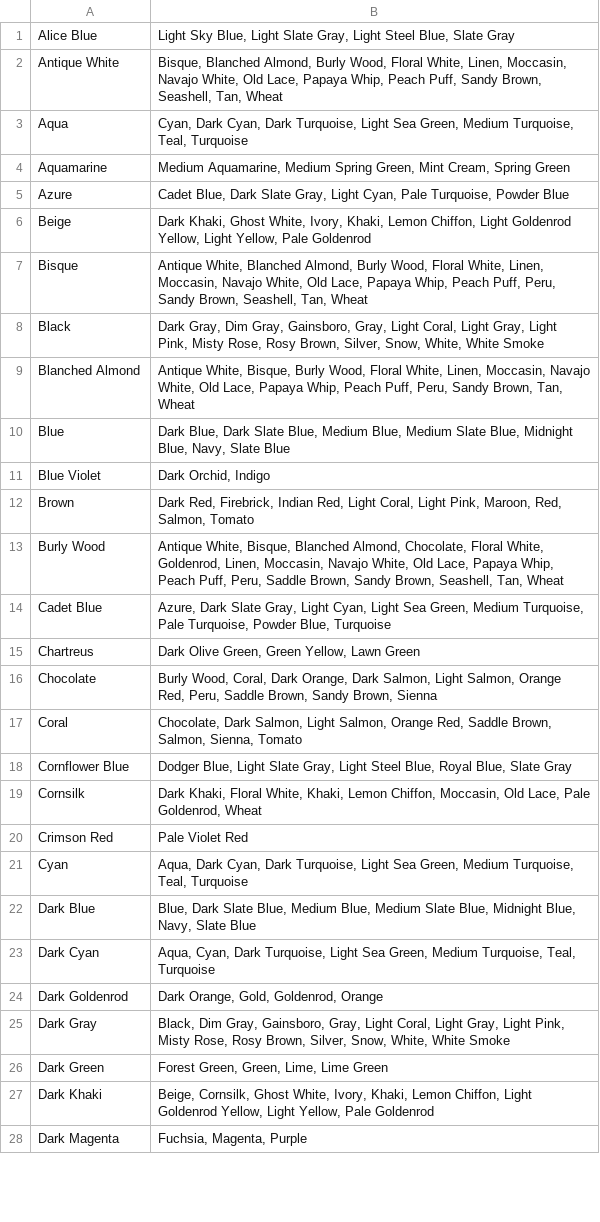
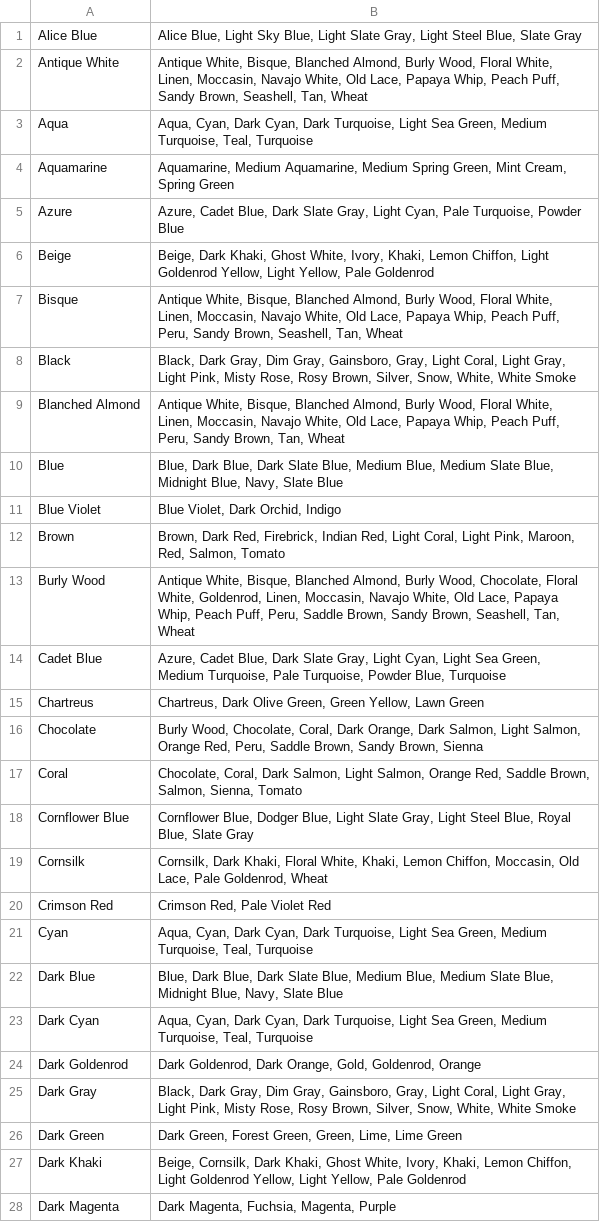
Before and after one commit to wielkate/ClothesMatching, a CSV file: src/package_wielkate/main/Combinations.csv, drawn as a sheet; only a part is shown; the diff covers the shown part only; the diff names each change by its address in the sheet, - before the commit and + after, or states it on an @@ line.

```diff
--- a/src/package_wielkate/main/Combinations.csv
+++ b/src/package_wielkate/main/Combinations.csv
-B1: Light Sky…
+B1: Alice Blue, Light Sky…
-B2: Bisque, Blanched…
+B2: Antique White, Bisque, Blanched…
-B3: Cyan, Dark…
+B3: Aqua, Cyan, Dark…
-B4: Medium Aquamarine,…
+B4: Aquamarine, Medium Aquamarine,…
-B5: Cadet Blue,…
+B5: Azure, Cadet Blue,…
-B6: Dark Khaki,…
+B6: Beige, Dark Khaki,…
-B7: Antique White, Blanched Almond,…
+B7: Antique White, Bisque, Blanched Almond,…
-B8: Dark Gray,…
+B8: Black, Dark Gray,…
-B9: …White, Bisque, Burly Wood,…
+B9: …White, Bisque, Blanched Almond, Burly Wood,…
-B10: Dark Blue,…
+B10: Blue, Dark Blue,…
-B11: Dark Orchid, Indigo
+B11: Blue Violet, Dark Orchid, Indigo
-B12: Dark Red,…
+B12: Brown, Dark Red,…
-B13: …Blanched Almond, Chocolate, Floral…
+B13: …Blanched Almond, Burly Wood, Chocolate, Floral…
-B14: Azure, Dark Slate…
+B14: Azure, Cadet Blue, Dark Slate…
-B15: Dark Olive…
+B15: Chartreus, Dark Olive…
-B16: Burly Wood, Coral, Dark…
+B16: Burly Wood, Chocolate, Coral, Dark…
-B17: Chocolate, Dark Salmon,…
+B17: Chocolate, Coral, Dark Salmon,…
-B18: Dodger Blue,…
+B18: Cornflower Blue, Dodger Blue,…
-B19: Dark Khaki,…
+B19: Cornsilk, Dark Khaki,…
-B20: Pale Violet Red
+B20: Crimson Red, Pale Violet Red
-B21: Aqua, Dark Cyan,…
+B21: Aqua, Cyan, Dark Cyan,…
-B22: Blue, Dark Slate Blue,…
+B22: Blue, Dark Blue, Dark Slate Blue,…
-B23: …Cyan, Dark Turquoise, Light…
+B23: …Cyan, Dark Cyan, Dark Turquoise, Light…
-B24: Dark Orange, Gold, Goldenrod, Orange
+B24: Dark Goldenrod, Dark Orange, Gold, Goldenrod, Orange
-B25: Black, Dim Gray,…
+B25: Black, Dark Gray, Dim Gray,…
-B26: Forest Green, Green, Lime, Lime Green
+B26: Dark Green, Forest Green, Green, Lime, Lime Green
-B27: Beige, Cornsilk, Ghost White,…
+B27: Beige, Cornsilk, Dark Khaki, Ghost White,…
-B28: Fuchsia, Magenta, Purple
+B28: Dark Magenta, Fuchsia, Magenta, Purple
```
Also changed, not shown: 112 edited cells elsewhere in this file, 12 other files.
